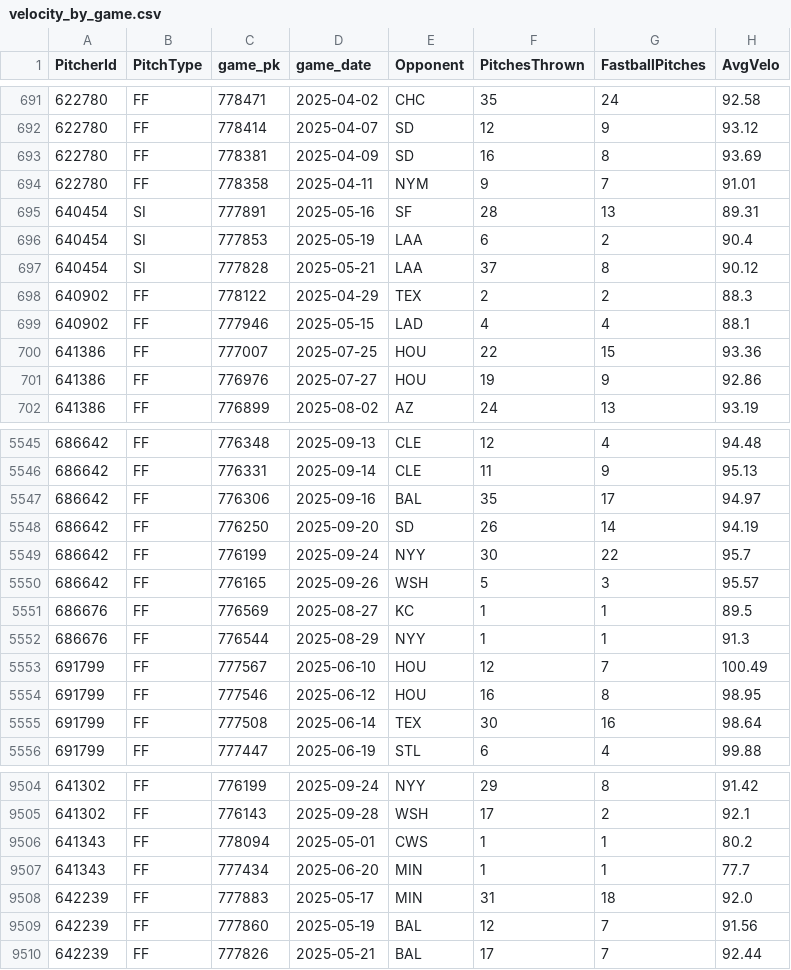
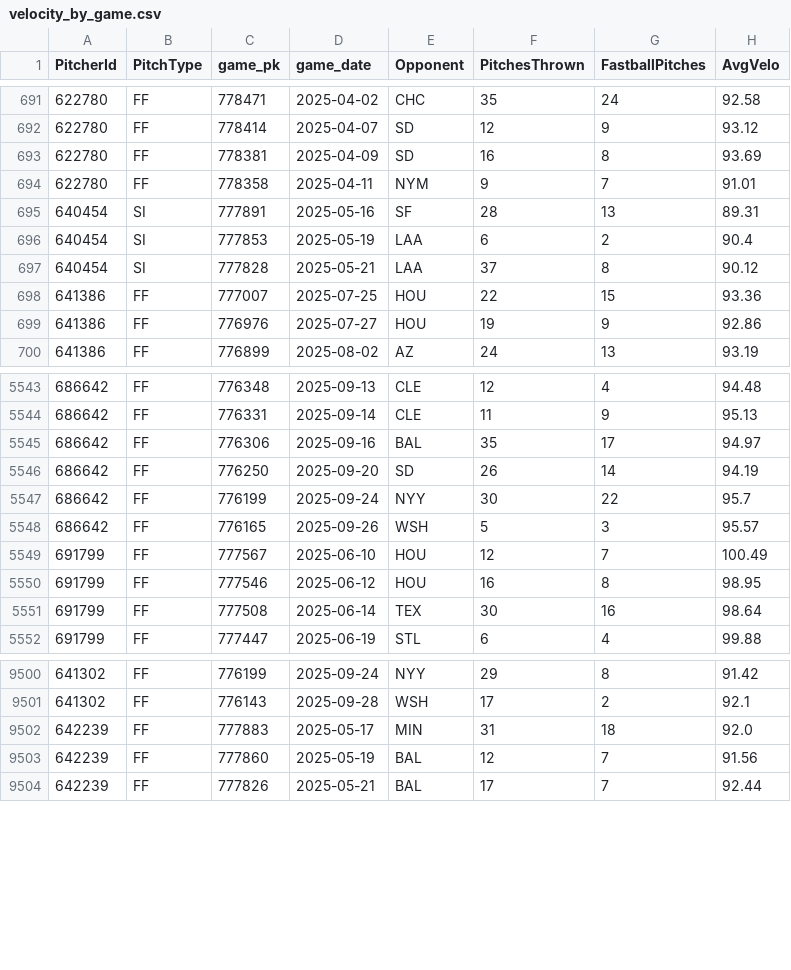
Before and after one commit to willrod31/Pitcher_Volatility_Thesis, a CSV file: dashboard/data/velocity_by_game.csv, drawn as a sheet; only a part is shown, gaps mark what is left out; the diff names each change by its address in the sheet, - before the commit and + after, or states it on an @@ line.

```diff
--- a/dashboard/data/velocity_by_game.csv
+++ b/dashboard/data/velocity_by_game.csv
-row 698: 640902 | FF | 778122 | 2025-04-29 | TEX | 2 | 2 | 88.3
-row 699: 640902 | FF | 777946 | 2025-05-15 | LAD | 4 | 4 | 88.1
-row 5551: 686676 | FF | 776569 | 2025-08-27 | KC | 1 | 1 | 89.5
-row 5552: 686676 | FF | 776544 | 2025-08-29 | NYY | 1 | 1 | 91.3
-row 9506: 641343 | FF | 778094 | 2025-05-01 | CWS | 1 | 1 | 80.2
-row 9507: 641343 | FF | 777434 | 2025-06-20 | MIN | 1 | 1 | 77.7
```
Also changed, not shown: dashboard/data/location_plus_pitch_types.csv, dashboard/data/stuff_plus_pitch_types.csv, 23 other files.
